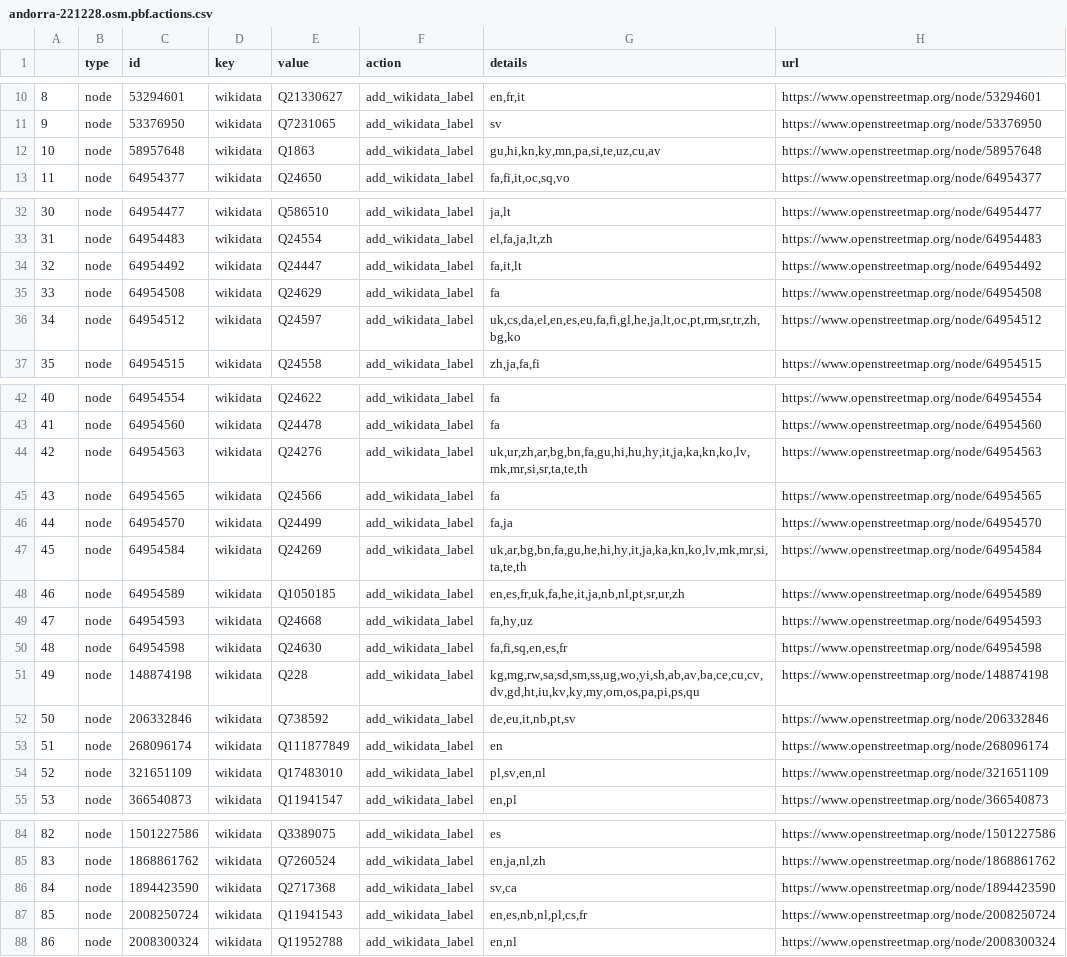
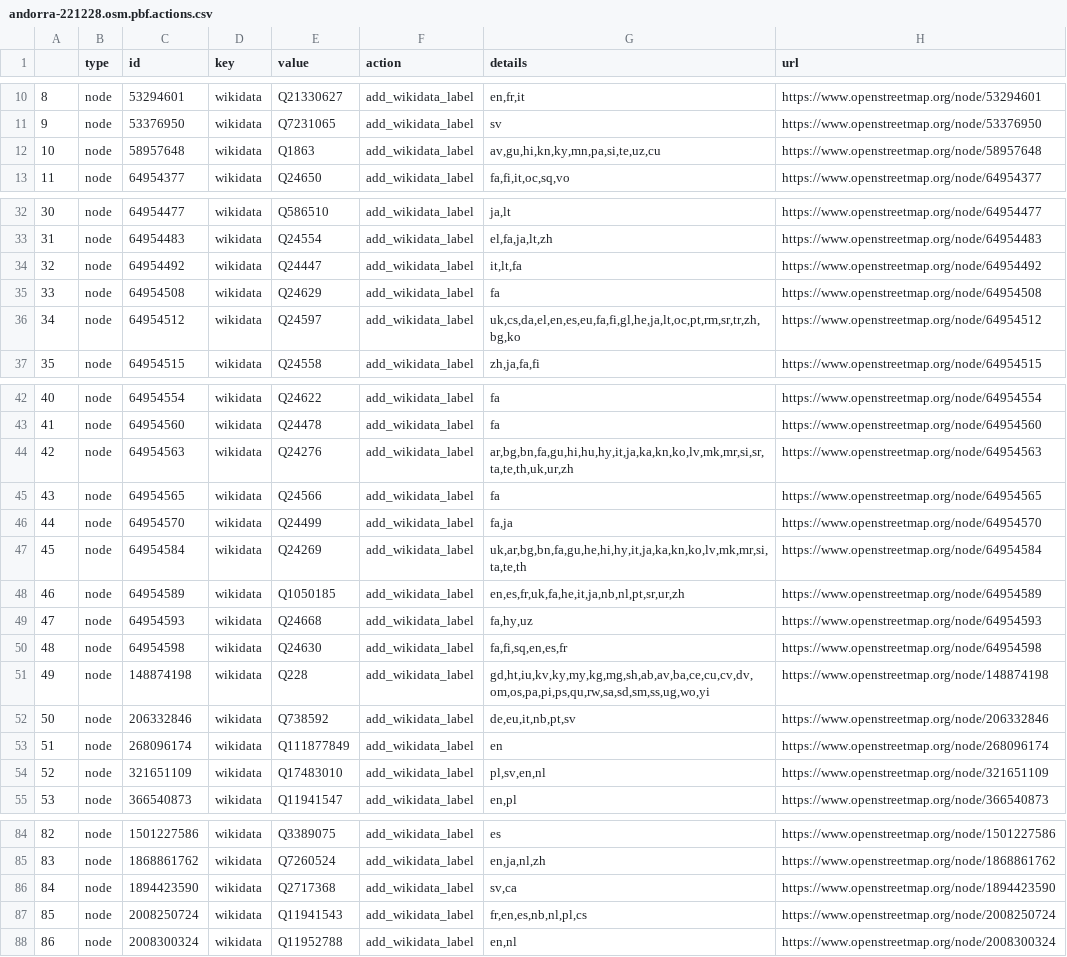
Before and after one commit to Danysan1/opinionated-planet, a CSV file: example_output/andorra-221228.osm.pbf.actions.csv, drawn as a sheet; only a part is shown, gaps mark what is left out; the diff covers the shown part only.

```diff
--- a/example_output/andorra-221228.osm.pbf.actions.csv
+++ b/example_output/andorra-221228.osm.pbf.actions.csv
@@ -11,3 +11,3 @@
 9,node,53376950,wikidata,Q7231065,add_wikidata_label,sv,https://www.openstreetmap.org/node/53376950
-10,node,58957648,wikidata,Q1863,add_wikidata_label,"gu,hi,kn,ky,mn,pa,si,te,uz,cu,av",https://www.openstreetmap.org/node/58957648
+10,node,58957648,wikidata,Q1863,add_wikidata_label,"av,gu,hi,kn,ky,mn,pa,si,te,uz,cu",https://www.openstreetmap.org/node/58957648
 11,node,64954377,wikidata,Q24650,add_wikidata_label,"fa,fi,it,oc,sq,vo",https://www.openstreetmap.org/node/64954377
@@ -33,3 +33,3 @@
 31,node,64954483,wikidata,Q24554,add_wikidata_label,"el,fa,ja,lt,zh",https://www.openstreetmap.org/node/64954483
-32,node,64954492,wikidata,Q24447,add_wikidata_label,"fa,it,lt",https://www.openstreetmap.org/node/64954492
+32,node,64954492,wikidata,Q24447,add_wikidata_label,"it,lt,fa",https://www.openstreetmap.org/node/64954492
 33,node,64954508,wikidata,Q24629,add_wikidata_label,fa,https://www.openstreetmap.org/node/64954508
@@ -43,3 +43,3 @@
 41,node,64954560,wikidata,Q24478,add_wikidata_label,fa,https://www.openstreetmap.org/node/64954560
-42,node,64954563,wikidata,Q24276,add_wikidata_label,"uk,ur,zh,ar,bg,bn,fa,gu,hi,hu,hy,it,ja,ka,kn,ko,lv,mk,mr,si,sr,ta,te,th",https://www.openstreetmap.org/node/64954563
+42,node,64954563,wikidata,Q24276,add_wikidata_label,"ar,bg,bn,fa,gu,hi,hu,hy,it,ja,ka,kn,ko,lv,mk,mr,si,sr,ta,te,th,uk,ur,zh",https://www.openstreetmap.org/node/64954563
 43,node,64954565,wikidata,Q24566,add_wikidata_label,fa,https://www.openstreetmap.org/node/64954565
@@ -50,3 +50,3 @@
 48,node,64954598,wikidata,Q24630,add_wikidata_label,"fa,fi,sq,en,es,fr",https://www.openstreetmap.org/node/64954598
-49,node,148874198,wikidata,Q228,add_wikidata_label,"kg,mg,rw,sa,sd,sm,ss,ug,wo,yi,sh,ab,av,ba,ce,cu,cv,dv,gd,ht,iu,kv,ky,my,om,os,pa,pi,ps,qu",https://www.openstreetmap.org/node/148874198
+49,node,148874198,wikidata,Q228,add_wikidata_label,"gd,ht,iu,kv,ky,my,kg,mg,sh,ab,av,ba,ce,cu,cv,dv,om,os,pa,pi,ps,qu,rw,sa,sd,sm,ss,ug,wo,yi",https://www.openstreetmap.org/node/148874198
 50,node,206332846,wikidata,Q738592,add_wikidata_label,"de,eu,it,nb,pt,sv",https://www.openstreetmap.org/node/206332846
@@ -86,3 +86,3 @@
 84,node,1894423590,wikidata,Q2717368,add_wikidata_label,"sv,ca",https://www.openstreetmap.org/node/1894423590
-85,node,2008250724,wikidata,Q11941543,add_wikidata_label,"en,es,nb,nl,pl,cs,fr",https://www.openstreetmap.org/node/2008250724
+85,node,2008250724,wikidata,Q11941543,add_wikidata_label,"fr,en,es,nb,nl,pl,cs",https://www.openstreetmap.org/node/2008250724
 86,node,2008300324,wikidata,Q11952788,add_wikidata_label,"en,nl",https://www.openstreetmap.org/node/2008300324
```
Also changed, not shown: 36 edited cells elsewhere in this file, example_output/andorra-221228.osm.pbf.wikidata_labels.csv, 7 other files.
